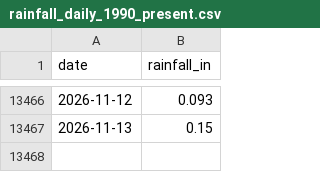
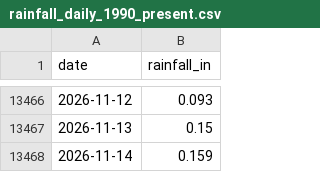
Before and after one commit to cherryleh/panaewa, a CSV file: rainfall_daily_1990_present.csv, drawn as a sheet; only a part is shown, gaps mark what is left out; the diff names each change by its address in the sheet, - before the commit and + after, or states it on an @@ line.

```diff
--- a/rainfall_daily_1990_present.csv
+++ b/rainfall_daily_1990_present.csv
+row 13468: 2026-11-14 | 0.159
```
Also changed, not shown: rainfall_monthly_1990_present.csv, 6 other files.
